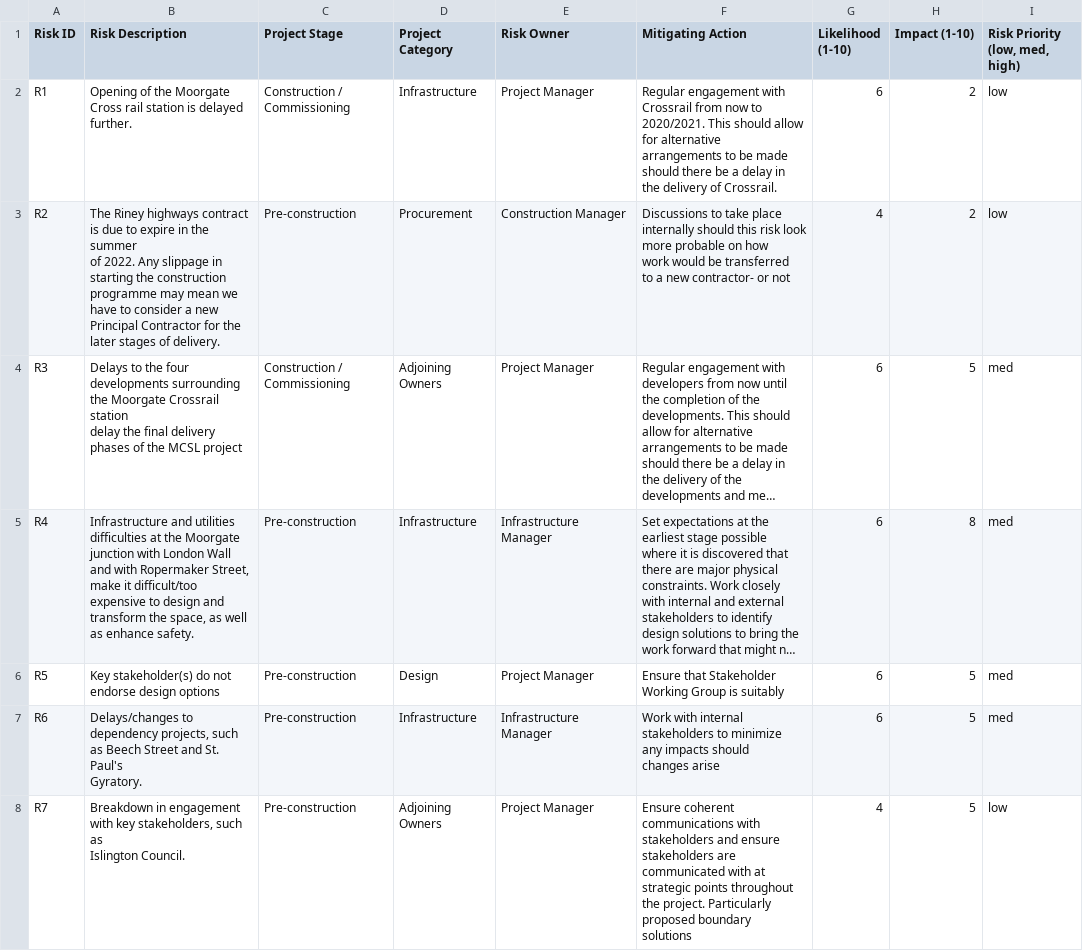
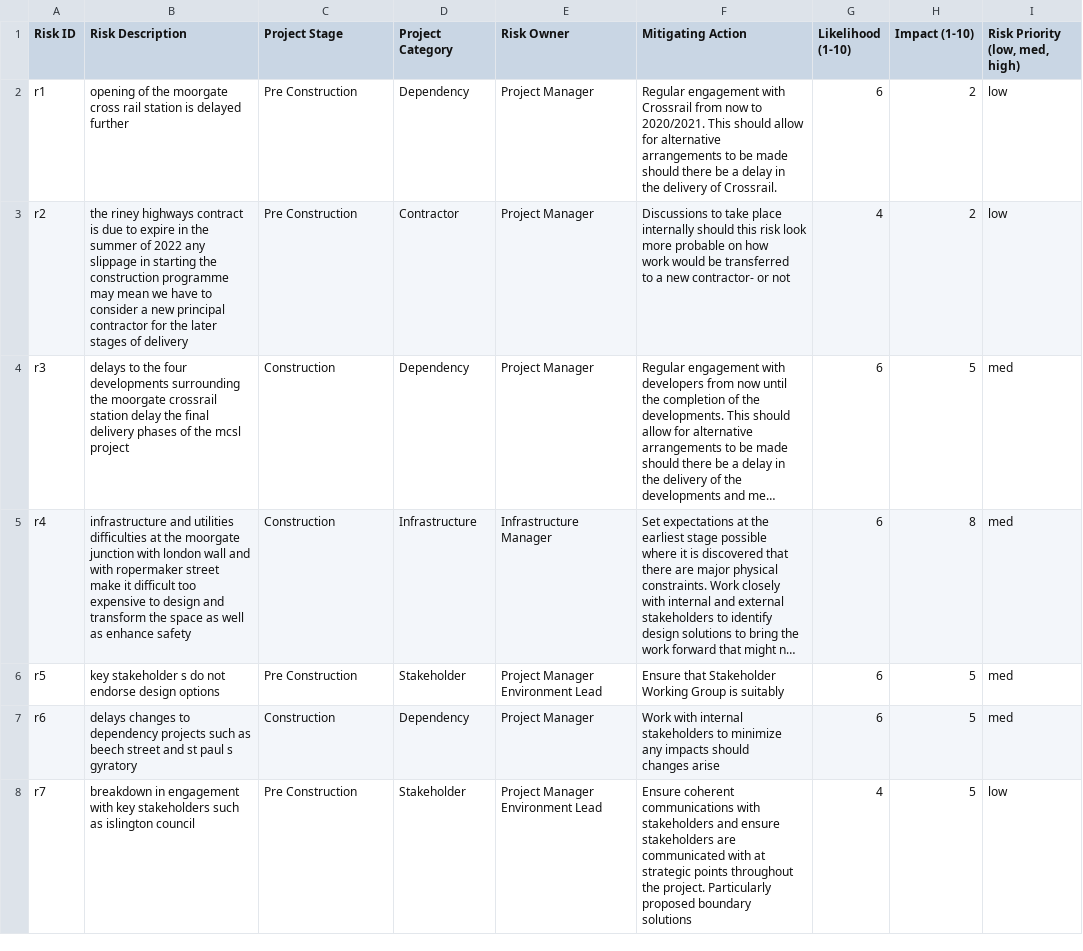
Before and after one commit to deiraaisyar/dokumen-rahasia, a CSV file: data/generated_outputs/doc4.csv, drawn as a sheet; only a part is shown; long unchanged cells end in …; ↵ is a line break in a cell; the diff covers the shown part only; the diff names each change by its address in the sheet, - before the commit and + after, or states it on an @@ line.

```diff
--- a/data/generated_outputs/doc4.csv
+++ b/data/generated_outputs/doc4.csv
-A2 (Risk ID): R1
+A2 (Risk ID): r1
-B2 (Risk Description): Opening of the Moorgate ↵ Cross rail station is delayed ↵ further.
+B2 (Risk Description): opening of the moorgate cross rail station is delayed further
-C2 (Project Stage): Construction / Commissioning
+C2 (Project Stage): Pre Construction
-D2 (Project Category): Infrastructure
+D2 (Project Category): Dependency
-A3 (Risk ID): R2
+A3 (Risk ID): r2
-B3 (Risk Description): The Riney highways contract ↵ is due to expire in the summer ↵ of 2022. Any slippage in ↵ starting the construction ↵ programme may mean we ↵ have to consider a new ↵ Principal Contractor for the ↵ later stages of delivery.
+B3 (Risk Description): the riney highways contract is due to expire in the summer of 2022 any slippage in starting the construction programme may mean we have to consider a new principal contractor for the later stages of delivery
-C3 (Project Stage): Pre-construction
+C3 (Project Stage): Pre Construction
-D3 (Project Category): Procurement
+D3 (Project Category): Contractor
-E3 (Risk Owner): Construction Manager
+E3 (Risk Owner): Project Manager
-A4 (Risk ID): R3
+A4 (Risk ID): r3
-B4 (Risk Description): Delays to the four ↵ developments surrounding ↵ the Moorgate Crossrail station ↵ delay the final delivery ↵ phases of the MCSL project
+B4 (Risk Description): delays to the four developments surrounding the moorgate crossrail station delay the final delivery phases of the mcsl project
-C4 (Project Stage): Construction / Commissioning
+C4 (Project Stage): Construction
-D4 (Project Category): Adjoining Owners
+D4 (Project Category): Dependency
-A5 (Risk ID): R4
+A5 (Risk ID): r4
-B5 (Risk Description): Infrastructure and utilities ↵ difficulties at the Moorgate ↵ junction with London Wall ↵ and with Ropermaker Street, ↵ make it difficult/too ↵ expensive to design and ↵ transform the space, as well ↵ as enhance safety.
+B5 (Risk Description): infrastructure and utilities difficulties at the moorgate junction with london wall and with ropermaker street make it difficult too expensive to design and transform the space as well as enhance safety
-C5 (Project Stage): Pre-construction
+C5 (Project Stage): Construction
-A6 (Risk ID): R5
+A6 (Risk ID): r5
-B6 (Risk Description): Key stakeholder(s) do not…
+B6 (Risk Description): key stakeholder s do not…
-C6 (Project Stage): Pre-construction
+C6 (Project Stage): Pre Construction
-D6 (Project Category): Design
+D6 (Project Category): Stakeholder
-E6 (Risk Owner): Project Manager
+E6 (Risk Owner): Project Manager Environment Lead
-A7 (Risk ID): R6
+A7 (Risk ID): r6
-B7 (Risk Description): Delays/changes to ↵ dependency projects, such ↵ as Beech Street and St. Paul's ↵ Gyratory.
+B7 (Risk Description): delays changes to dependency projects such as beech street and st paul s gyratory
-C7 (Project Stage): Pre-construction
+C7 (Project Stage): Construction
-D7 (Project Category): Infrastructure
+D7 (Project Category): Dependency
-E7 (Risk Owner): Infrastructure Manager
+E7 (Risk Owner): Project Manager
-A8 (Risk ID): R7
+A8 (Risk ID): r7
-B8 (Risk Description): Breakdown in engagement ↵ with key stakeholders, such as ↵ Islington Council.
+B8 (Risk Description): breakdown in engagement with key stakeholders such as islington council
-C8 (Project Stage): Pre-construction
+C8 (Project Stage): Pre Construction
-D8 (Project Category): Adjoining Owners
+D8 (Project Category): Stakeholder
-E8 (Risk Owner): Project Manager
+E8 (Risk Owner): Project Manager Environment Lead
```
Also changed, not shown: 13 edited cells elsewhere in this file, data/generated_outputs/doc5.csv, data/preprocessed_inputs/df1.csv, 16 other files.
